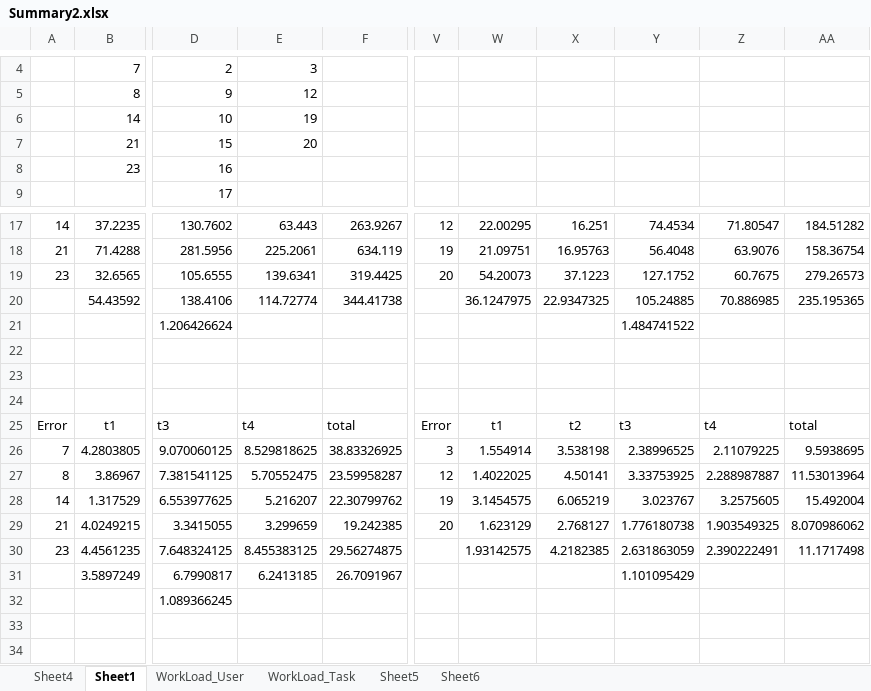
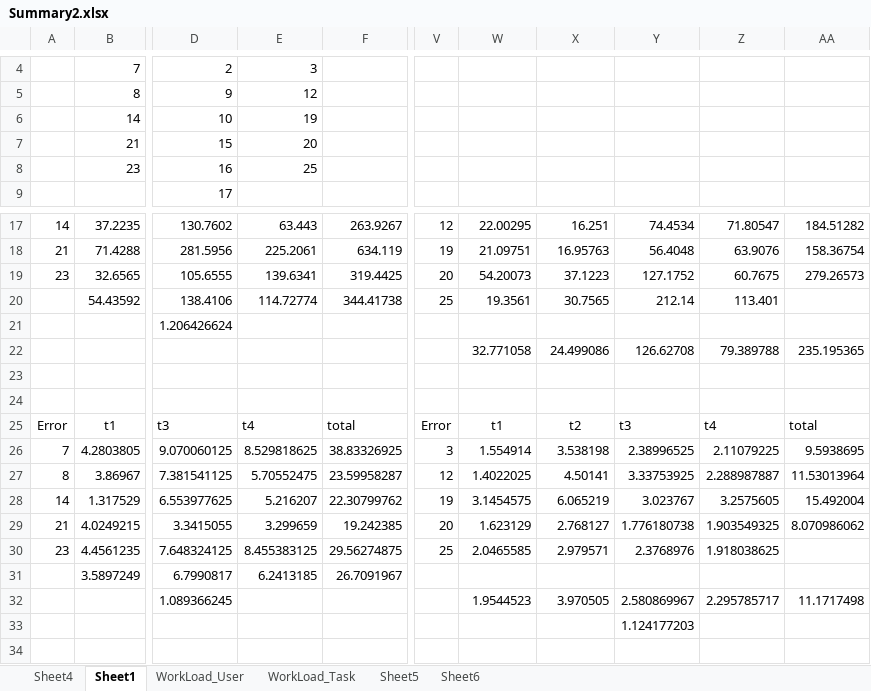
Before and after one commit to jggrandi/DataAnalysis3DController, an Excel workbook: Analysis/Excel/Summary2.xlsx, sheet Sheet1, drawn as a sheet; only a part is shown, gaps mark what is left out; values as stored, in another font and other column widths than the file's, no borders; charts and pictures not drawn; the diff names each change by its address in the sheet, - before the commit and + after, or states it on an @@ line.

Commit message:
Create SummaryPerUser. Team ID 25 was discovered in a wild folder. Im adding it to the data

```diff
--- a/Analysis/Excel/Summary2.xlsx (sheet Sheet1)
+++ b/Analysis/Excel/Summary2.xlsx (sheet Sheet1)
-E8: (empty)
+E8: 25
-V20: (empty)
+V20: 25
-W20: 36.1247975
+W20: 19.3561
-X20: 22.9347325
+X20: 30.7565
-Y20: 105.24885
+Y20: 212.14
-Z20: 70.886985
+Z20: 113.401
-AA20: 235.195365
+AA20: (empty)
-Y21: 1.484741522
+Y21: (empty)
-W22: (empty)
+W22: 32.771058
-X22: (empty)
+X22: 24.499086
-Y22: (empty)
+Y22: 126.62708
-Z22: (empty)
+Z22: 79.389788
-AA22: (empty)
+AA22: 235.195365
-V30: (empty)
+V30: 25
-W30: 1.93142575
+W30: 2.0465585
-X30: 4.2182385
+X30: 2.979571
-Y30: 2.631863059
+Y30: 2.3768976
-Z30: 2.390222491
+Z30: 1.918038625
-AA30: 11.1717498
+AA30: (empty)
-Y31: 1.101095429
+Y31: (empty)
-W32: (empty)
+W32: 1.9544523
-X32: (empty)
+X32: 3.970505
-Y32: (empty)
+Y32: 2.580869967
-Z32: (empty)
+Z32: 2.295785717
-AA32: (empty)
+AA32: 11.1717498
-Y33: (empty)
+Y33: 1.124177203
```
Also changed, not shown: sheet Sheet6, charts or pictures, 14 other files.
